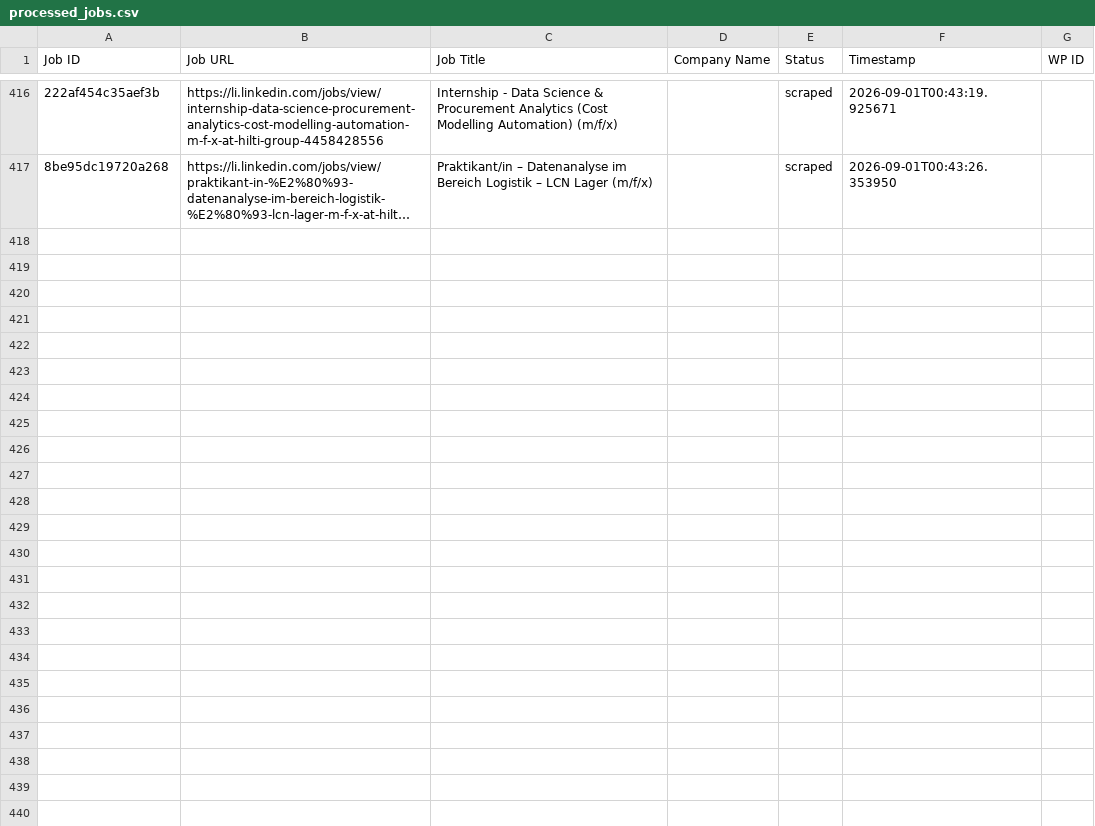
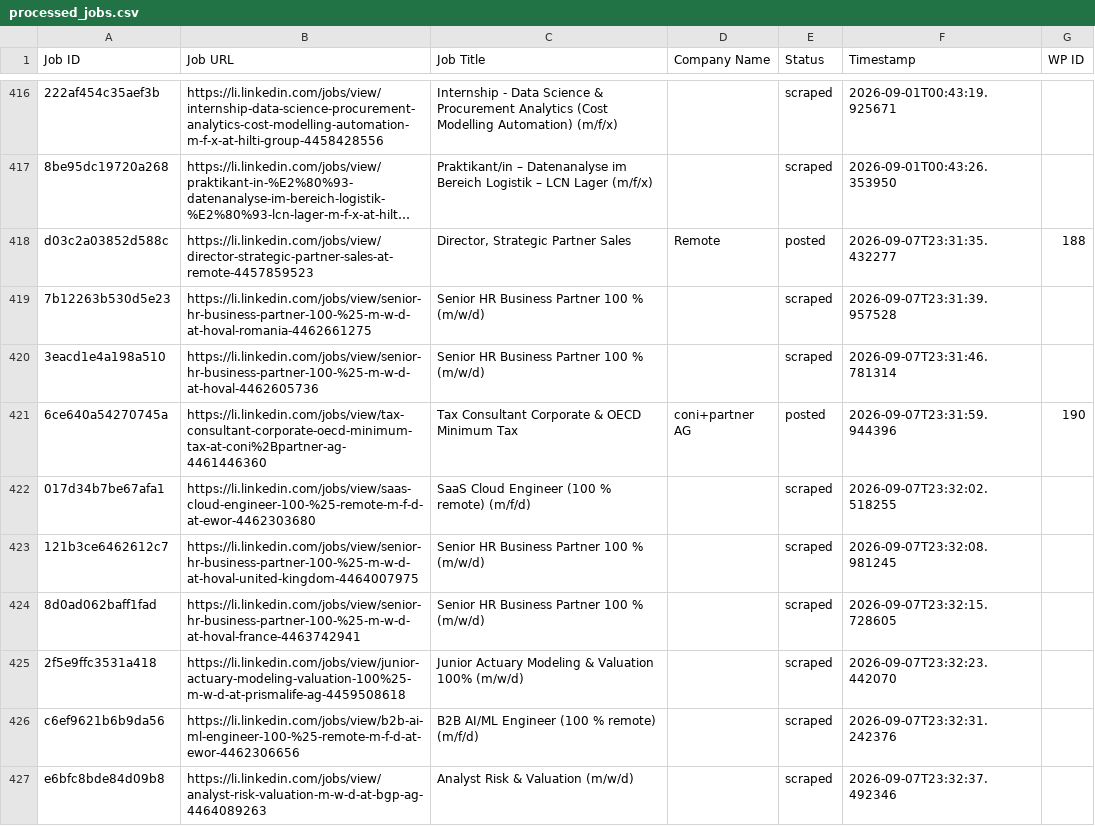
Before and after one commit to mimusdesign/li, a CSV file: processed_jobs.csv, drawn as a sheet; only a part is shown, gaps mark what is left out; long unchanged cells end in …; the diff covers the shown part only; the diff names each change by its address in the sheet, - before the commit and + after, or states it on an @@ line.

```diff
--- a/processed_jobs.csv
+++ b/processed_jobs.csv
+row 418: d03c2a03852d588c | https://li.linkedin.com/jobs/view/director-strategic-partner-sales-at-remote-4457859523 | Director, Strategic Partner Sales | Remote | posted | 2026-09-07T23:31:35.432277 | 188
+row 419: 7b12263b530d5e23 | https://li.linkedin.com/jobs/view/senior-hr-business-partner-100-%25-m-w-d-at-hoval-romania-4462661275 | Senior HR Business Partner 100 % (m/w/d) |  | scraped | 2026-09-07T23:31:39.957528
+row 420: 3eacd1e4a198a510 | https://li.linkedin.com/jobs/view/senior-hr-business-partner-100-%25-m-w-d-at-hoval-4462605736 | Senior HR Business Partner 100 % (m/w/d) |  | scraped | 2026-09-07T23:31:46.781314
+row 421: 6ce640a54270745a | https://li.linkedin.com/jobs/view/tax-consultant-corporate-oecd-minimum-tax-at-coni%2Bpartner-ag-4461446360 | Tax Consultant Corporate & OECD Minimum Tax | coni+partner AG | posted | 2026-09-07T23:31:59.944396 | 190
+row 422: 017d34b7be67afa1 | https://li.linkedin.com/jobs/view/saas-cloud-engineer-100-%25-remote-m-f-d-at-ewor-4462303680 | SaaS Cloud Engineer (100 % remote) (m/f/d) |  | scraped | 2026-09-07T23:32:02.518255
+row 423: 121b3ce6462612c7 | https://li.linkedin.com/jobs/view/senior-hr-business-partner-100-%25-m-w-d-at-hoval-united-kingdom-4464007975 | Senior HR Business Partner 100 % (m/w/d) |  | scraped | 2026-09-07T23:32:08.981245
+row 424: 8d0ad062baff1fad | https://li.linkedin.com/jobs/view/senior-hr-business-partner-100-%25-m-w-d-at-hoval-france-4463742941 | Senior HR Business Partner 100 % (m/w/d) |  | scraped | 2026-09-07T23:32:15.728605
+row 425: 2f5e9ffc3531a418 | https://li.linkedin.com/jobs/view/junior-actuary-modeling-valuation-100%25-m-w-d-at-prismalife-ag-4459508618 | Junior Actuary Modeling & Valuation 100% (m/w/d) |  | scraped | 2026-09-07T23:32:23.442070
+row 426: c6ef9621b6b9da56 | https://li.linkedin.com/jobs/view/b2b-ai-ml-engineer-100-%25-remote-m-f-d-at-ewor-4462306656 | B2B AI/ML Engineer (100 % remote) (m/f/d) |  | scraped | 2026-09-07T23:32:31.242376
+row 427: e6bfc8bde84d09b8 | https://li.linkedin.com/jobs/view/analyst-risk-valuation-m-w-d-at-bgp-ag-4464089263 | Analyst Risk & Valuation (m/w/d) |  | scraped | 2026-09-07T23:32:37.492346
```
Also changed, not shown: 18 added rows elsewhere in this file.
